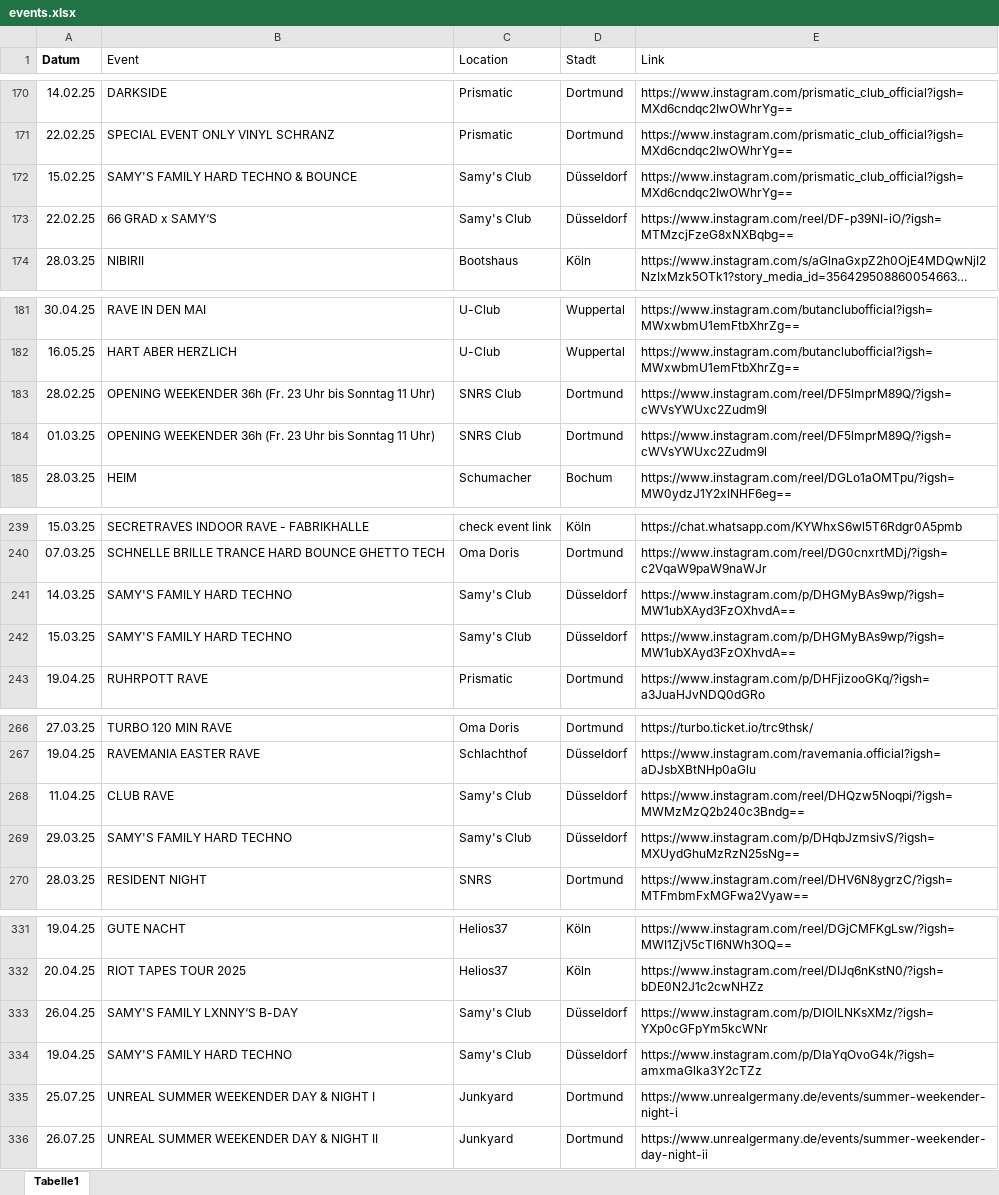
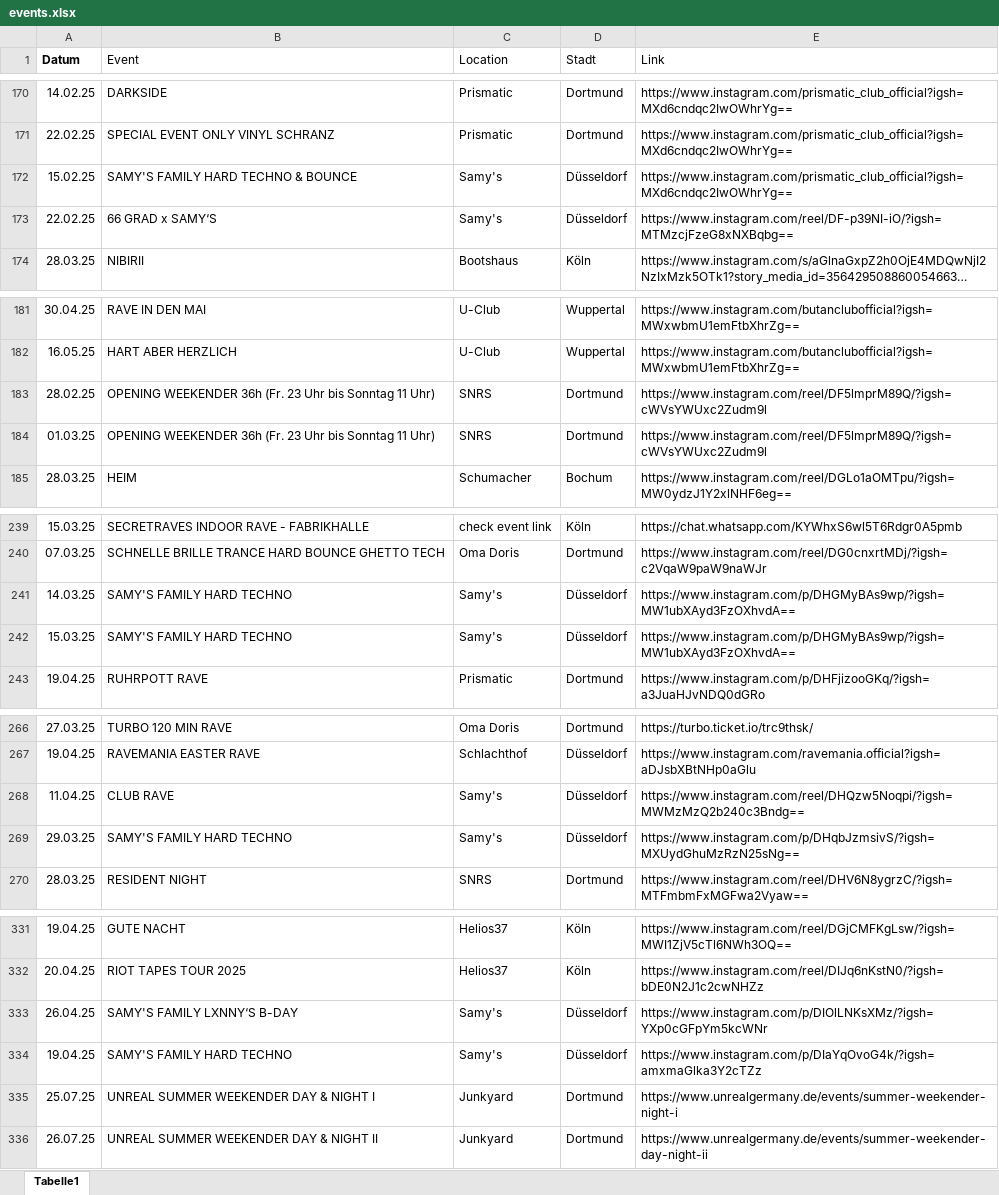
Before and after one commit to rafaelthetrue/rafaelthetrue.github.io, an Excel workbook: events.xlsx, sheet Tabelle1, drawn as a sheet; only a part is shown, gaps mark what is left out; long unchanged cells end in …; values as stored, in another font and other column widths than the file's, no borders; the diff covers the shown part only; the diff names each change by its address in the sheet, - before the commit and + after, or states it on an @@ line.

```diff
--- a/events.xlsx (sheet Tabelle1)
+++ b/events.xlsx (sheet Tabelle1)
-C172:C173 (Location): Samy's Club
+C172:C173 (Location): Samy's
-C183:C184 (Location): SNRS Club
+C183:C184 (Location): SNRS
-C241:C242 (Location): Samy's Club
+C241:C242 (Location): Samy's
-C268:C269 (Location): Samy's Club
+C268:C269 (Location): Samy's
-C333:C334 (Location): Samy's Club
+C333:C334 (Location): Samy's
```
Also changed, not shown: 3 added rows and 20 edited cells elsewhere in this sheet.
